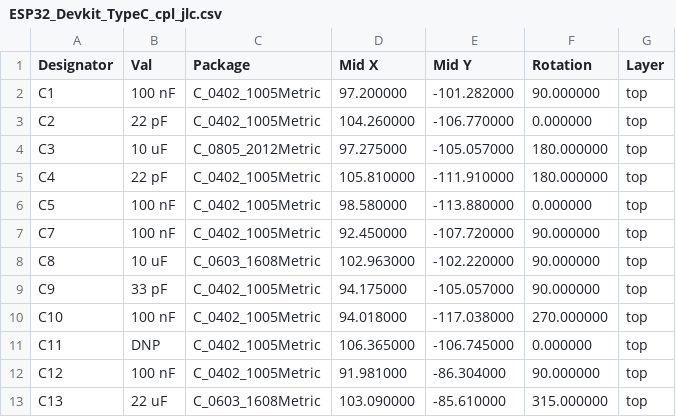
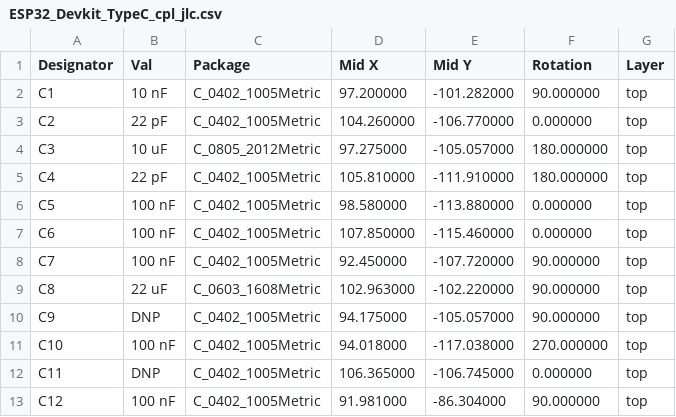
Before and after one commit to TobleMiner/ESP32-Devkit-Type-C, a CSV file: jlcpcb/ESP32_Devkit_TypeC_cpl_jlc.csv, drawn as a sheet; only a part is shown; the shorter side is filled out with more unchanged rows; the diff covers the shown part only.

```diff
--- a/jlcpcb/ESP32_Devkit_TypeC_cpl_jlc.csv
+++ b/jlcpcb/ESP32_Devkit_TypeC_cpl_jlc.csv
@@ -1,3 +1,3 @@
 Designator,Val,Package,Mid X,Mid Y,Rotation,Layer
-C1,100 nF,C_0402_1005Metric,97.200000,-101.282000,90.000000,top
+C1,10 nF,C_0402_1005Metric,97.200000,-101.282000,90.000000,top
 C2,22 pF,C_0402_1005Metric,104.260000,-106.770000,0.000000,top
@@ -6,5 +6,6 @@ C4,22 pF,C_0402_1005Metric,105.810000,-111.910000,180.000000,top
 C5,100 nF,C_0402_1005Metric,98.580000,-113.880000,0.000000,top
+C6,100 nF,C_0402_1005Metric,107.850000,-115.460000,0.000000,top
 C7,100 nF,C_0402_1005Metric,92.450000,-107.720000,90.000000,top
-C8,10 uF,C_0603_1608Metric,102.963000,-102.220000,90.000000,top
-C9,33 pF,C_0402_1005Metric,94.175000,-105.057000,90.000000,top
+C8,22 uF,C_0603_1608Metric,102.963000,-102.220000,90.000000,top
+C9,DNP,C_0402_1005Metric,94.175000,-105.057000,90.000000,top
 C10,100 nF,C_0402_1005Metric,94.018000,-117.038000,270.000000,top
```
Also changed, not shown: 2 added rows and 7 edited cells elsewhere in this file, jlcpcb/ESP32_Devkit_TypeC_bom_jlc.csv, 15 other files.
